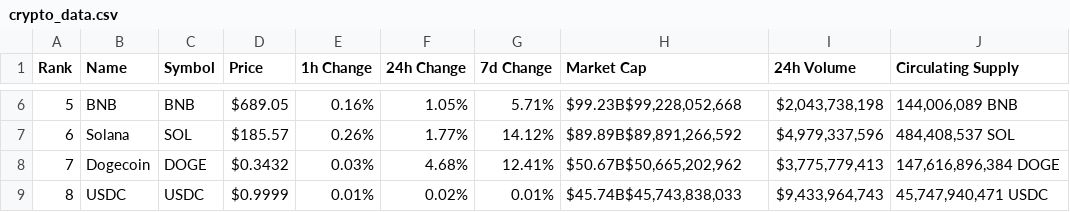
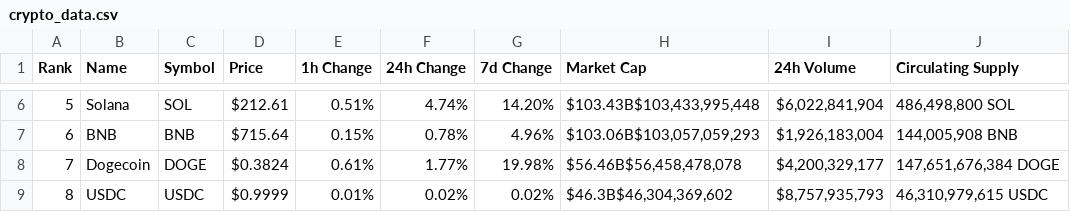
Before and after one commit to lazare16/Machine_learning_course, a CSV file: project/crypto_data.csv, drawn as a sheet; only a part is shown, gaps mark what is left out; the diff covers the shown part only.

```diff
--- a/project/crypto_data.csv
+++ b/project/crypto_data.csv
@@ -6,4 +6,4 @@ Rank,Name,Symbol,Price,1h Change,24h Change,7d Change,Market Cap,24h Volume,Circ
-5,BNB,BNB,$689.05,0.16%,1.05%,5.71%,"$99.23B$99,228,052,668","$2,043,738,198","144,006,089 BNB"
-6,Solana,SOL,$185.57,0.26%,1.77%,14.12%,"$89.89B$89,891,266,592","$4,979,337,596","484,408,537 SOL"
-7,Dogecoin,DOGE,$0.3432,0.03%,4.68%,12.41%,"$50.67B$50,665,202,962","$3,775,779,413","147,616,896,384 DOGE"
-8,USDC,USDC,$0.9999,0.01%,0.02%,0.01%,"$45.74B$45,743,838,033","$9,433,964,743","45,747,940,471 USDC"
+5,Solana,SOL,$212.61,0.51%,4.74%,14.20%,"$103.43B$103,433,995,448","$6,022,841,904","486,498,800 SOL"
+6,BNB,BNB,$715.64,0.15%,0.78%,4.96%,"$103.06B$103,057,059,293","$1,926,183,004","144,005,908 BNB"
+7,Dogecoin,DOGE,$0.3824,0.61%,1.77%,19.98%,"$56.46B$56,458,478,078","$4,200,329,177","147,651,676,384 DOGE"
+8,USDC,USDC,$0.9999,0.01%,0.02%,0.02%,"$46.3B$46,304,369,602","$8,757,935,793","46,310,979,615 USDC"
```
Also changed, not shown: 41 edited cells elsewhere in this file, 1 other file.
